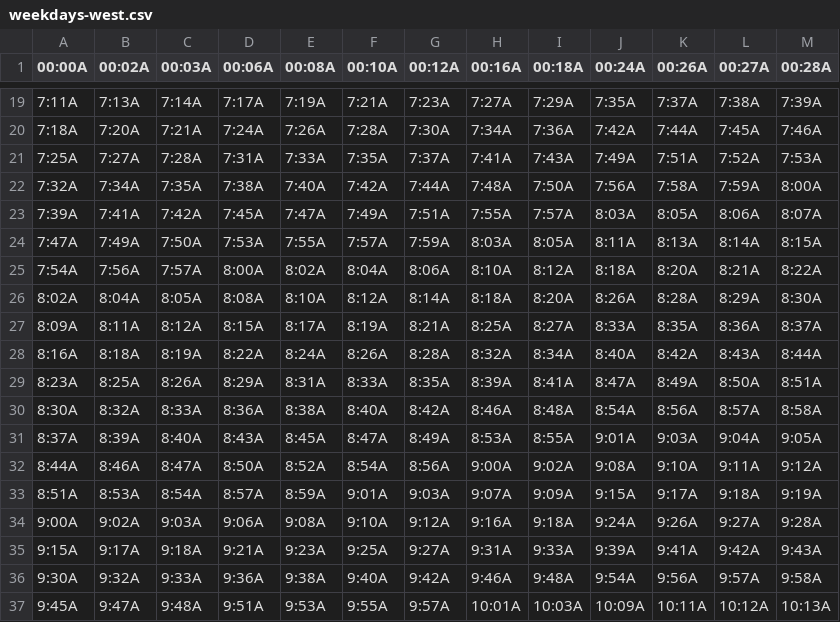
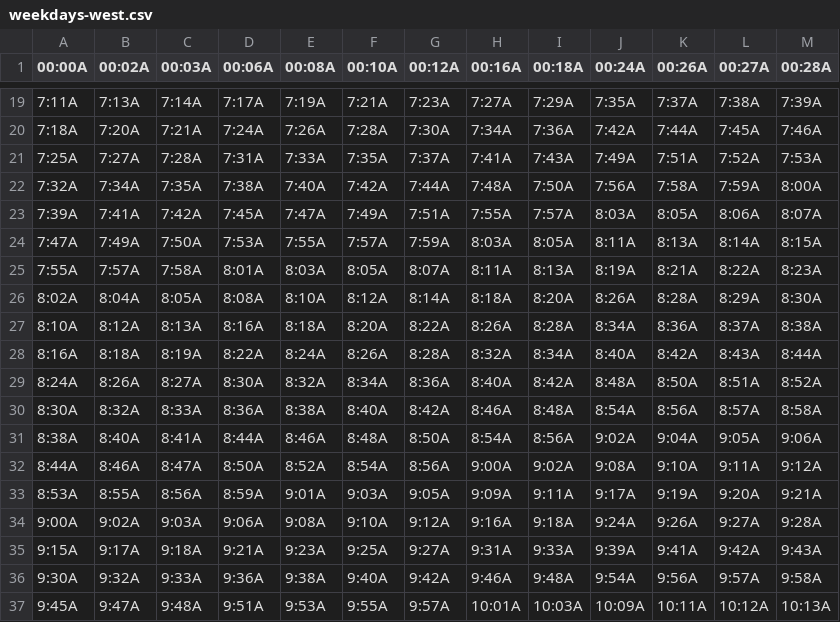
Before and after one commit to davidp799/patco-today, a CSV file: app/src/main/assets/weekdays-west.csv, drawn as a sheet; only a part is shown, gaps mark what is left out; removed rows and columns are numbered as before the commit, all else as after; the diff names each change by its address in the sheet, - before the commit and + after, or states it on an @@ line.

Commit message:
New schedule 11/25/23

```diff
--- a/app/src/main/assets/weekdays-west.csv
+++ b/app/src/main/assets/weekdays-west.csv
-row 25: 7:54A | 7:56A | 7:57A | 8:00A | 8:02A | 8:04A | 8:06A | 8:10A | 8:12A | 8:18A | 8:20A | 8:21A | 8:22A
+row 25: 7:55A | 7:57A | 7:58A | 8:01A | 8:03A | 8:05A | 8:07A | 8:11A | 8:13A | 8:19A | 8:21A | 8:22A | 8:23A
-row 27: 8:09A | 8:11A | 8:12A | 8:15A | 8:17A | 8:19A | 8:21A | 8:25A | 8:27A | 8:33A | 8:35A | 8:36A | 8:37A
+row 27: 8:10A | 8:12A | 8:13A | 8:16A | 8:18A | 8:20A | 8:22A | 8:26A | 8:28A | 8:34A | 8:36A | 8:37A | 8:38A
-row 29: 8:23A | 8:25A | 8:26A | 8:29A | 8:31A | 8:33A | 8:35A | 8:39A | 8:41A | 8:47A | 8:49A | 8:50A | 8:51A
+row 29: 8:24A | 8:26A | 8:27A | 8:30A | 8:32A | 8:34A | 8:36A | 8:40A | 8:42A | 8:48A | 8:50A | 8:51A | 8:52A
-row 31: 8:37A | 8:39A | 8:40A | 8:43A | 8:45A | 8:47A | 8:49A | 8:53A | 8:55A | 9:01A | 9:03A | 9:04A | 9:05A
+row 31: 8:38A | 8:40A | 8:41A | 8:44A | 8:46A | 8:48A | 8:50A | 8:54A | 8:56A | 9:02A | 9:04A | 9:05A | 9:06A
-row 33: 8:51A | 8:53A | 8:54A | 8:57A | 8:59A | 9:01A | 9:03A | 9:07A | 9:09A | 9:15A | 9:17A | 9:18A | 9:19A
+row 33: 8:53A | 8:55A | 8:56A | 8:59A | 9:01A | 9:03A | 9:05A | 9:09A | 9:11A | 9:17A | 9:19A | 9:20A | 9:21A
```
